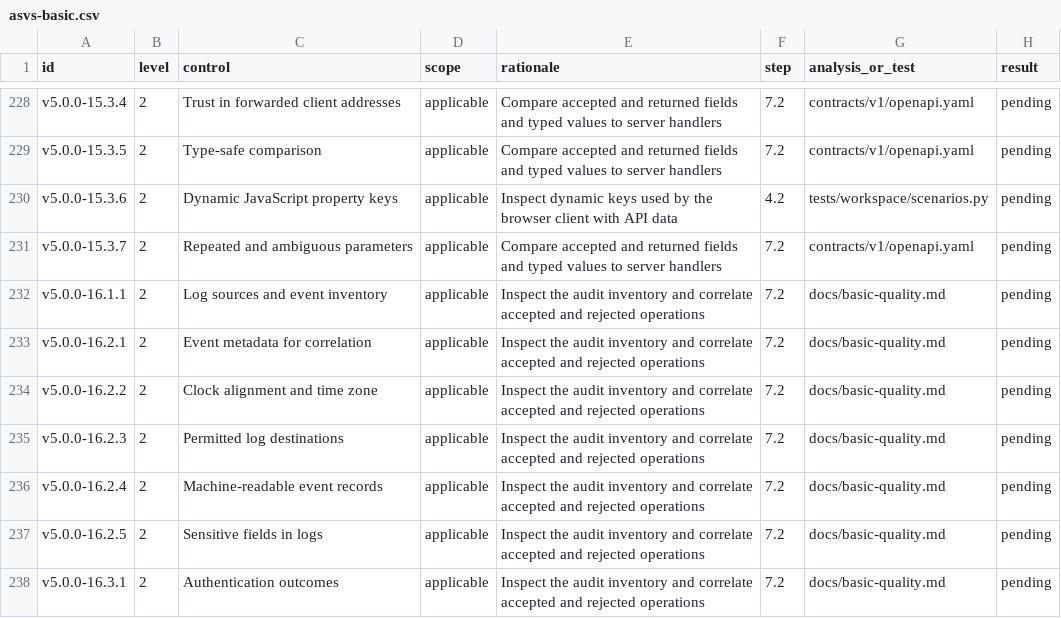
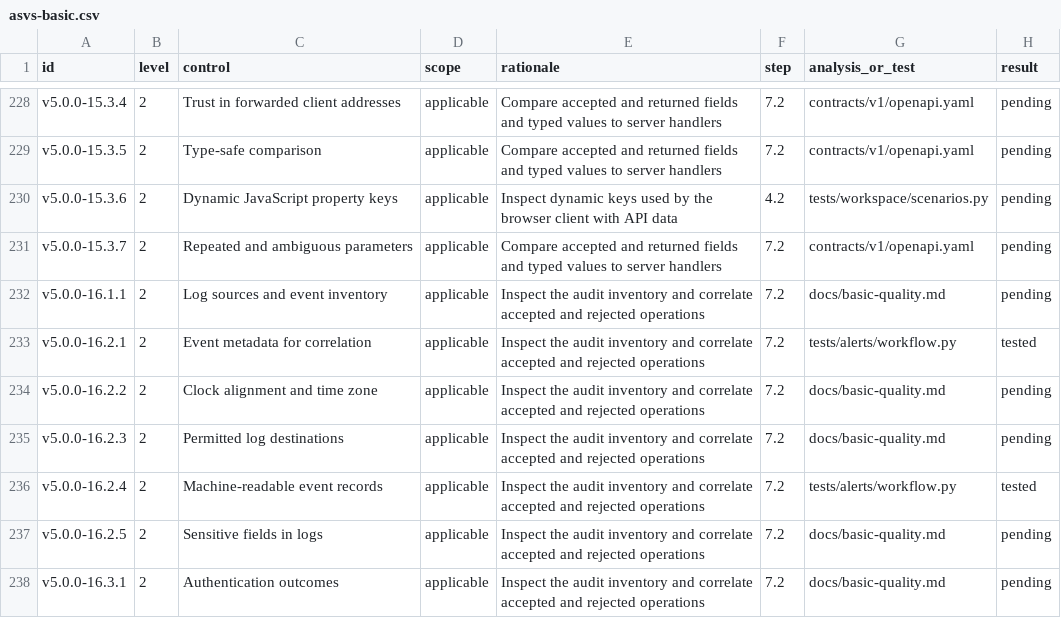
Before and after one commit to d8zerg/bacuri-vms, a CSV file: docs/asvs-basic.csv, drawn as a sheet; only a part is shown, gaps mark what is left out; the diff covers the shown part only.

Commit message:
feat(alerts): add operator ownership, idempotent workflow commands, scoped service delegations, and a searchable audit log

```diff
--- a/docs/asvs-basic.csv
+++ b/docs/asvs-basic.csv
@@ -232,6 +232,6 @@ v5.0.0-15.3.7,2,Repeated and ambiguous parameters,applicable,Compare accepted an
 v5.0.0-16.1.1,2,Log sources and event inventory,applicable,Inspect the audit inventory and correlate accepted and rejected operations,7.2,docs/basic-quality.md,pending
-v5.0.0-16.2.1,2,Event metadata for correlation,applicable,Inspect the audit inventory and correlate accepted and rejected operations,7.2,docs/basic-quality.md,pending
+v5.0.0-16.2.1,2,Event metadata for correlation,applicable,Inspect the audit inventory and correlate accepted and rejected operations,7.2,tests/alerts/workflow.py,tested
 v5.0.0-16.2.2,2,Clock alignment and time zone,applicable,Inspect the audit inventory and correlate accepted and rejected operations,7.2,docs/basic-quality.md,pending
 v5.0.0-16.2.3,2,Permitted log destinations,applicable,Inspect the audit inventory and correlate accepted and rejected operations,7.2,docs/basic-quality.md,pending
-v5.0.0-16.2.4,2,Machine-readable event records,applicable,Inspect the audit inventory and correlate accepted and rejected operations,7.2,docs/basic-quality.md,pending
+v5.0.0-16.2.4,2,Machine-readable event records,applicable,Inspect the audit inventory and correlate accepted and rejected operations,7.2,tests/alerts/workflow.py,tested
 v5.0.0-16.2.5,2,Sensitive fields in logs,applicable,Inspect the audit inventory and correlate accepted and rejected operations,7.2,docs/basic-quality.md,pending
```
Also changed, not shown: 24 edited cells elsewhere in this file, 49 other files.
